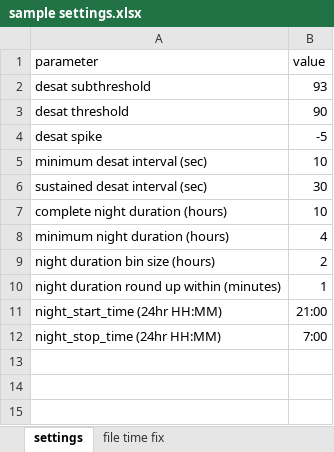
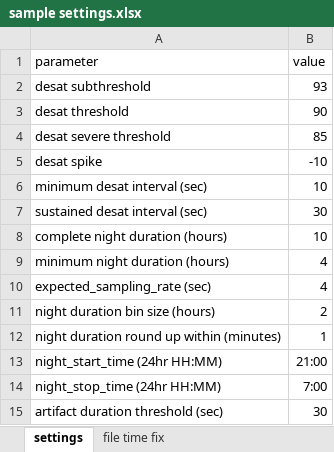
Before and after one commit to realchrisward/SASA, an Excel workbook: sample settings.xlsx, sheet settings, drawn as a sheet; values as stored, in another font and other column widths than the file's, no borders; addresses are those after the commit; the diff names each change by its address in the sheet, - before the commit and + after, or states it on an @@ line.

```diff
--- a/sample settings.xlsx (sheet settings)
+++ b/sample settings.xlsx (sheet settings)
+row 4: desat severe threshold | 85
-B5 (value): -5
+B5 (value): -10
+row 10: expected_sampling_rate (sec) | 4
+row 15: artifact duration threshold (sec) | 30
```
Also changed, not shown: 1 other file.
